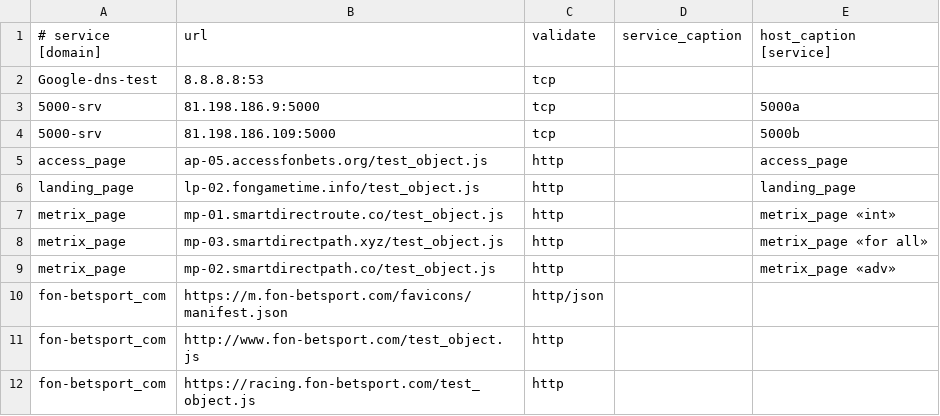
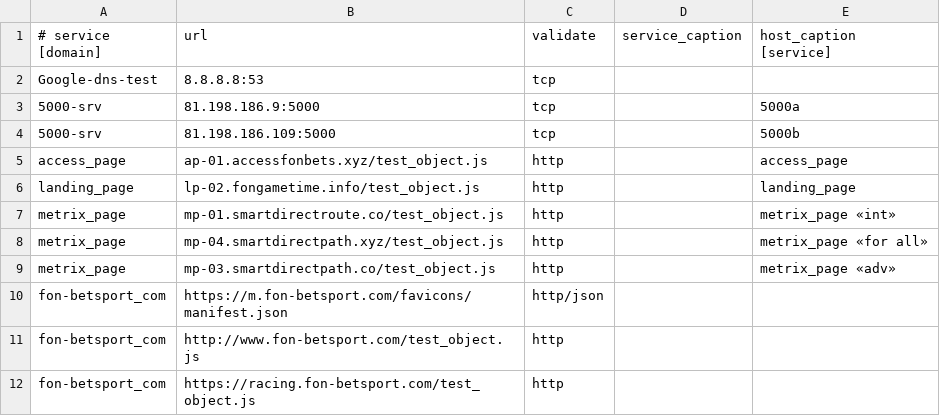
Before and after one commit to fbcloudstuff/apps, a CSV file: ban-monitoring/4hsoft_ban_monitoring.csv, drawn as a sheet; only a part is shown.

Commit message:
update ban-monitoring.csv

```diff
--- a/ban-monitoring/4hsoft_ban_monitoring.csv
+++ b/ban-monitoring/4hsoft_ban_monitoring.csv
@@ -4,7 +4,7 @@ Google-dns-test;8.8.8.8:53;tcp;;
 5000-srv;81.198.186.109:5000;tcp;;5000b
-access_page;ap-05.accessfonbets.org/test_object.js;http;;access_page
+access_page;ap-01.accessfonbets.xyz/test_object.js;http;;access_page
 landing_page;lp-02.fongametime.info/test_object.js;http;;landing_page
 metrix_page;mp-01.smartdirectroute.co/test_object.js;http;;metrix_page «int»
-metrix_page;mp-03.smartdirectpath.xyz/test_object.js;http;;metrix_page «for all»
-metrix_page;mp-02.smartdirectpath.co/test_object.js;http;;metrix_page «adv»
+metrix_page;mp-04.smartdirectpath.xyz/test_object.js;http;;metrix_page «for all»
+metrix_page;mp-03.smartdirectpath.co/test_object.js;http;;metrix_page «adv»
 fon-betsport_com;https://m.fon-betsport.com/favicons/manifest.json;http/json;;
```
